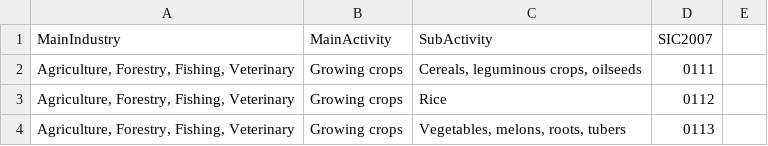
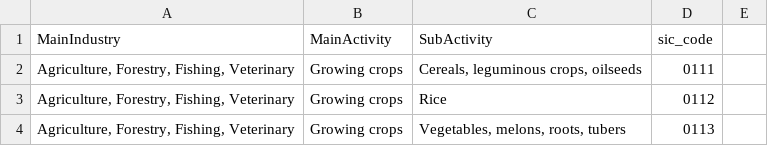
Before and after one commit to alan-turing-institute/KnowledgeFlows, a CSV file: R/rkf/data/sic-industry-structure.csv, drawn as a sheet; only a part is shown.

```diff
--- a/R/rkf/data/sic-industry-structure.csv
+++ b/R/rkf/data/sic-industry-structure.csv
@@ -1,2 +1,2 @@
-MainIndustry,MainActivity,SubActivity,SIC2007
+MainIndustry,MainActivity,SubActivity,sic_code
 "Agriculture, Forestry, Fishing, Veterinary",Growing crops,"Cereals, leguminous crops, oilseeds",0111
```
Also changed, not shown: secure_lab_outputs/128770_2019_08_29/Table1_Reduced_matrix_1997_2008_flows.csv, secure_lab_outputs/128770_2019_08_29/Table2_Reduced_matrix_1997_2008_connections.csv, 7 other files.
